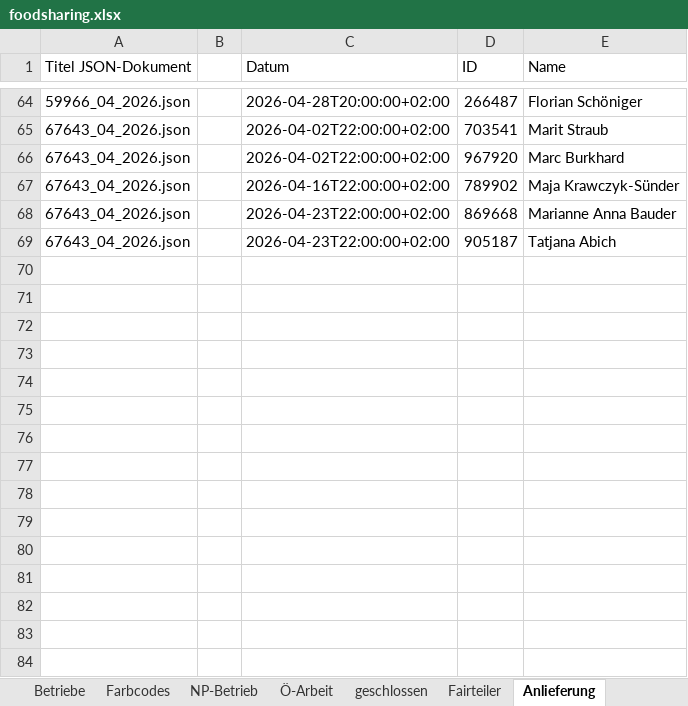
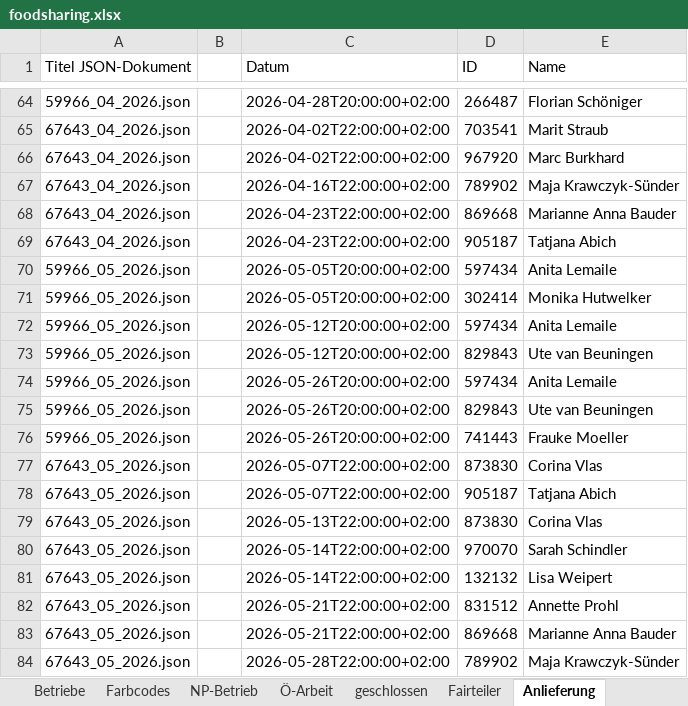
Before and after one commit to illo47/Projekt1, an Excel workbook: excel/foodsharing.xlsx, sheet Anlieferung, drawn as a sheet; only a part is shown, gaps mark what is left out; values as stored, in another font and other column widths than the file's, no borders; the diff names each change by its address in the sheet, - before the commit and + after, or states it on an @@ line.

```diff
--- a/excel/foodsharing.xlsx (sheet Anlieferung)
+++ b/excel/foodsharing.xlsx (sheet Anlieferung)
+row 70: 59966_05_2026.json |  | 2026-05-05T20:00:00+02:00 | 597434 | Anita Lemaile
+row 71: 59966_05_2026.json |  | 2026-05-05T20:00:00+02:00 | 302414 | Monika Hutwelker
+row 72: 59966_05_2026.json |  | 2026-05-12T20:00:00+02:00 | 597434 | Anita Lemaile
+row 73: 59966_05_2026.json |  | 2026-05-12T20:00:00+02:00 | 829843 | Ute van Beuningen
+row 74: 59966_05_2026.json |  | 2026-05-26T20:00:00+02:00 | 597434 | Anita Lemaile
+row 75: 59966_05_2026.json |  | 2026-05-26T20:00:00+02:00 | 829843 | Ute van Beuningen
+row 76: 59966_05_2026.json |  | 2026-05-26T20:00:00+02:00 | 741443 | Frauke Moeller
+row 77: 67643_05_2026.json |  | 2026-05-07T22:00:00+02:00 | 873830 | Corina Vlas
+row 78: 67643_05_2026.json |  | 2026-05-07T22:00:00+02:00 | 905187 | Tatjana Abich
+row 79: 67643_05_2026.json |  | 2026-05-13T22:00:00+02:00 | 873830 | Corina Vlas
+row 80: 67643_05_2026.json |  | 2026-05-14T22:00:00+02:00 | 970070 | Sarah Schindler
+row 81: 67643_05_2026.json |  | 2026-05-14T22:00:00+02:00 | 132132 | Lisa Weipert
+row 82: 67643_05_2026.json |  | 2026-05-21T22:00:00+02:00 | 831512 | Annette Prohl
+row 83: 67643_05_2026.json |  | 2026-05-21T22:00:00+02:00 | 869668 | Marianne Anna Bauder
+row 84: 67643_05_2026.json |  | 2026-05-28T22:00:00+02:00 | 789902 | Maja Krawczyk-Sünder
```
Also changed, not shown: sheet NP-Betrieb, sheet Fairteiler, sheet Ö-Arbeit.
